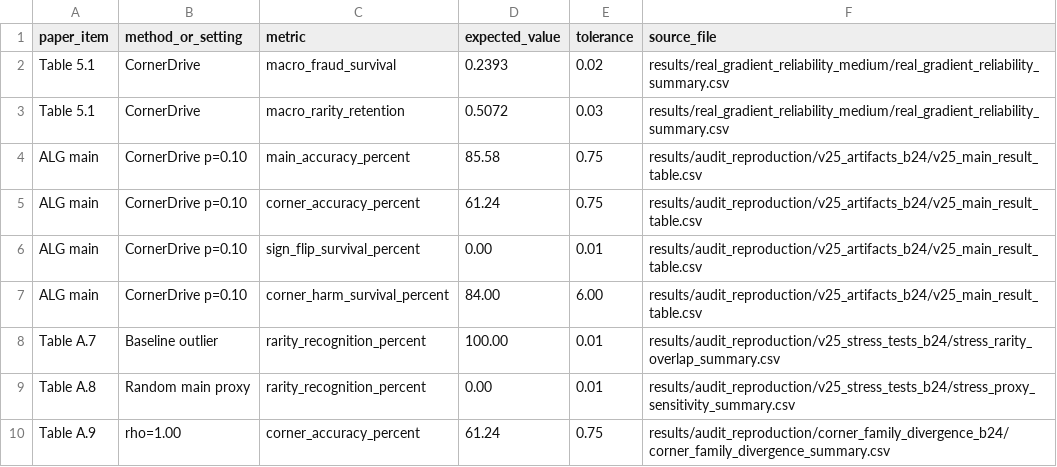
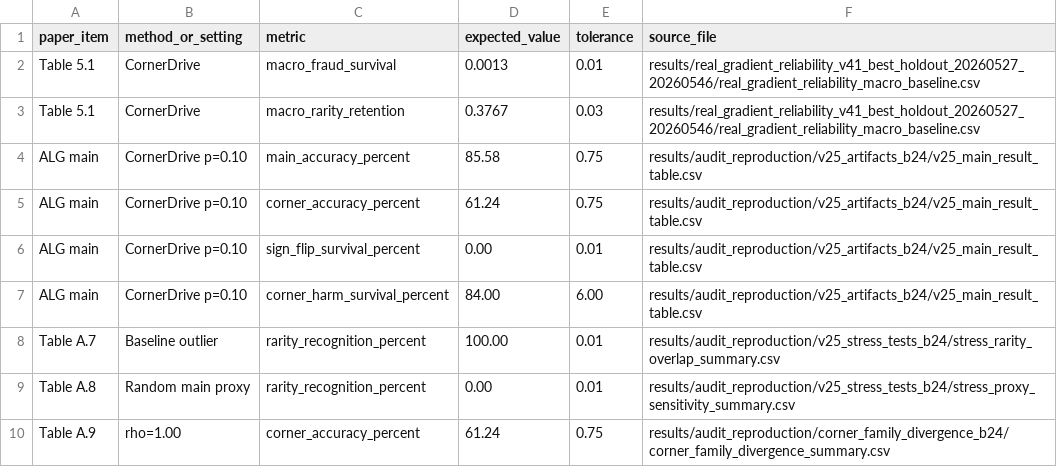
Before and after one commit to Ju1se/CornerDrive, a CSV file: results/expected_results.csv, drawn as a sheet.

```diff
--- a/results/expected_results.csv
+++ b/results/expected_results.csv
@@ -1,4 +1,4 @@
 paper_item,method_or_setting,metric,expected_value,tolerance,source_file
-Table 5.1,CornerDrive,macro_fraud_survival,0.2393,0.02,results/real_gradient_reliability_medium/real_gradient_reliability_summary.csv
-Table 5.1,CornerDrive,macro_rarity_retention,0.5072,0.03,results/real_gradient_reliability_medium/real_gradient_reliability_summary.csv
+Table 5.1,CornerDrive,macro_fraud_survival,0.0013,0.01,results/real_gradient_reliability_v41_best_holdout_20260527_20260546/real_gradient_reliability_macro_baseline.csv
+Table 5.1,CornerDrive,macro_rarity_retention,0.3767,0.03,results/real_gradient_reliability_v41_best_holdout_20260527_20260546/real_gradient_reliability_macro_baseline.csv
 ALG main,CornerDrive p=0.10,main_accuracy_percent,85.58,0.75,results/audit_reproduction/v25_artifacts_b24/v25_main_result_table.csv
```
Also changed, not shown: 7 other files.
